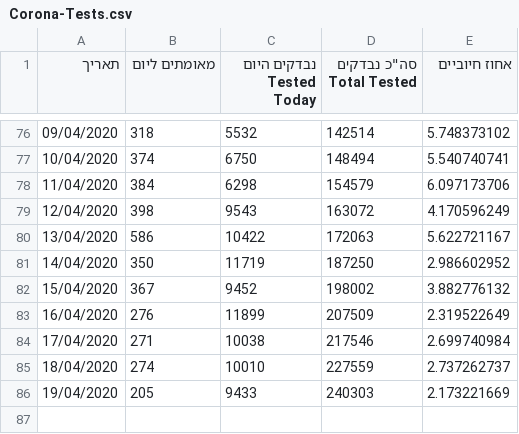
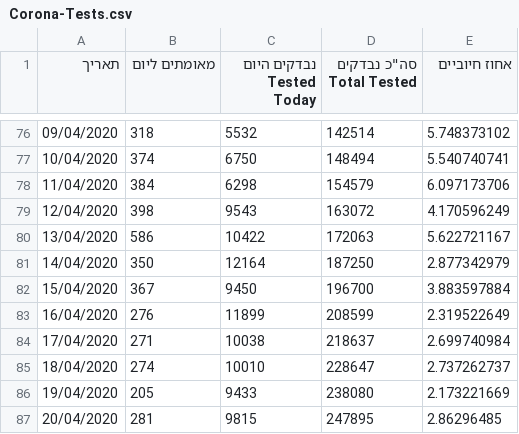
Before and after one commit to idandrd/israel-covid19-data, a CSV file: Corona-Tests.csv, drawn as a sheet; only a part is shown, gaps mark what is left out.

```diff
--- a/Corona-Tests.csv
+++ b/Corona-Tests.csv
@@ -80,7 +80,8 @@
 13/04/2020,586,10422,172063,5.622721167
-14/04/2020,350,11719,187250,2.986602952
-15/04/2020,367,9452,198002,3.882776132
-16/04/2020,276,11899,207509,2.319522649
-17/04/2020,271,10038,217546,2.699740984
-18/04/2020,274,10010,227559,2.737262737
-19/04/2020,205,9433,240303,2.173221669
+14/04/2020,350,12164,187250,2.877342979
+15/04/2020,367,9450,196700,3.883597884
+16/04/2020,276,11899,208599,2.319522649
+17/04/2020,271,10038,218637,2.699740984
+18/04/2020,274,10010,228647,2.737262737
+19/04/2020,205,9433,238080,2.173221669
+20/04/2020,281,9815,247895,2.86296485
```
Also changed, not shown: Case Growth-Factor.csv, Corona-Tests Percent.csv, 1 other file.
